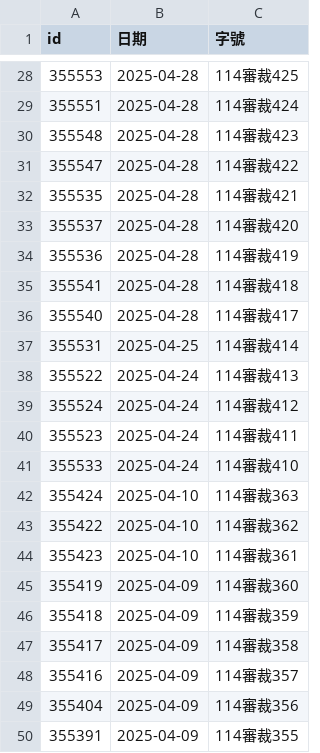
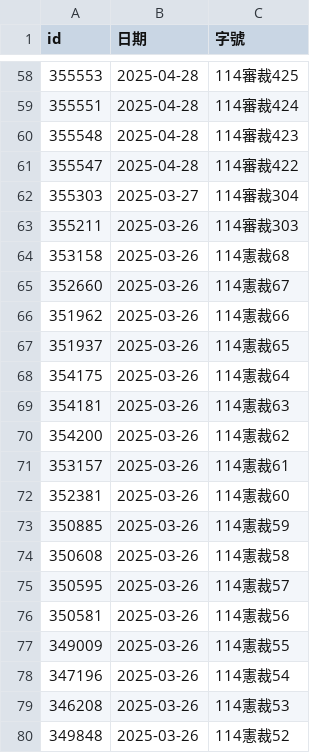
Before and after one commit to kong0107/cons.judicial, a CSV file: docket/程序裁定.csv, drawn as a sheet; only a part is shown, gaps mark what is left out; the shorter side is filled out with more unchanged rows; the diff covers the shown part only.

Commit message:
update dockets

```diff
--- a/docket/程序裁定.csv
+++ b/docket/程序裁定.csv
@@ -31,20 +61 @@ id,日期,字號
 355547,2025-04-28,114審裁422
-355535,2025-04-28,114審裁421
-355537,2025-04-28,114審裁420
-355536,2025-04-28,114審裁419
-355541,2025-04-28,114審裁418
-355540,2025-04-28,114審裁417
-355531,2025-04-25,114審裁414
-355522,2025-04-24,114審裁413
-355524,2025-04-24,114審裁412
-355523,2025-04-24,114審裁411
-355533,2025-04-24,114審裁410
-355424,2025-04-10,114審裁363
-355422,2025-04-10,114審裁362
-355423,2025-04-10,114審裁361
-355419,2025-04-09,114審裁360
-355418,2025-04-09,114審裁359
-355417,2025-04-09,114審裁358
-355416,2025-04-09,114審裁357
-355404,2025-04-09,114審裁356
-355391,2025-04-09,114審裁355
```
Also changed, not shown: 30 added rows and 11 removed rows elsewhere in this file, 30 other files.
